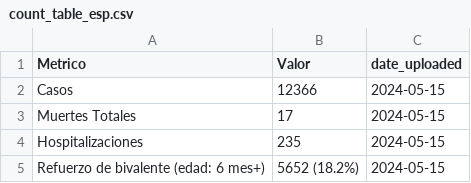
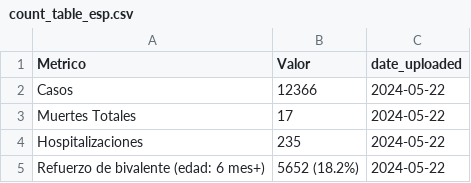
Before and after one commit to h-hedman/scph, a CSV file: covid-19/output-data/count_table_esp.csv, drawn as a sheet.

```diff
--- a/covid-19/output-data/count_table_esp.csv
+++ b/covid-19/output-data/count_table_esp.csv
@@ -1,5 +1,5 @@
 "Metrico","Valor","date_uploaded"
-"Casos","12366",2024-05-15
-"Muertes Totales","17",2024-05-15
-"Hospitalizaciones","235",2024-05-15
-"Refuerzo de bivalente (edad: 6 mes+)","5652 (18.2%)",2024-05-15
+"Casos","12366",2024-05-22
+"Muertes Totales","17",2024-05-22
+"Hospitalizaciones","235",2024-05-22
+"Refuerzo de bivalente (edad: 6 mes+)","5652 (18.2%)",2024-05-22
```
Also changed, not shown: covid-19/output-data/hospitalizations_6mo_prior.csv, covid-19/output-data/pon_incidence_8wk_eng.csv, 4 other files.
